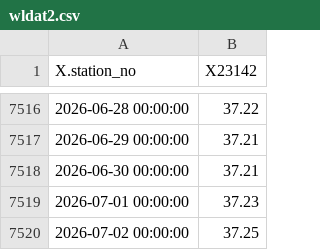
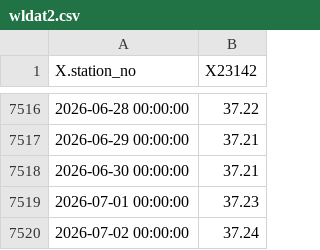
Before and after one commit to tbep-tech/swfwmd-r-training, a CSV file: data/wldat2.csv, drawn as a sheet; only a part is shown, gaps mark what is left out.

```diff
--- a/data/wldat2.csv
+++ b/data/wldat2.csv
@@ -7519,2 +7519,2 @@
 "2026-07-01 00:00:00","37.23"
-"2026-07-02 00:00:00","37.25"
+"2026-07-02 00:00:00","37.24"
```
Also changed, not shown: 16 other files.
